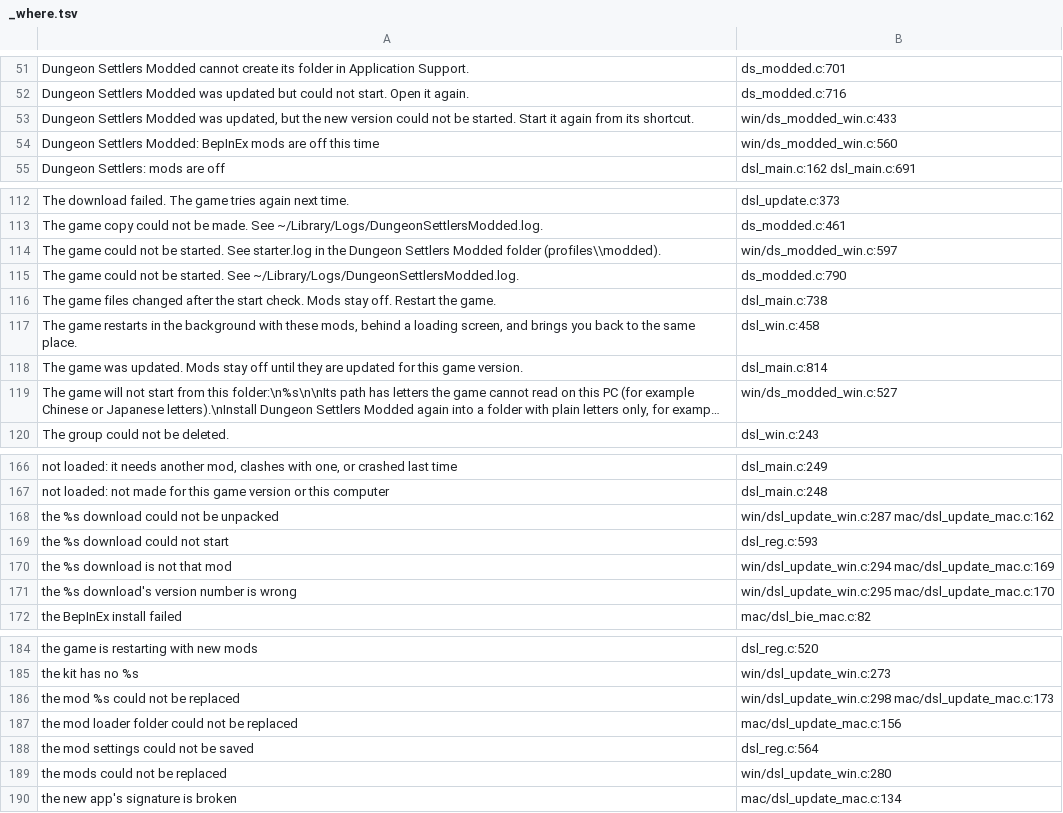
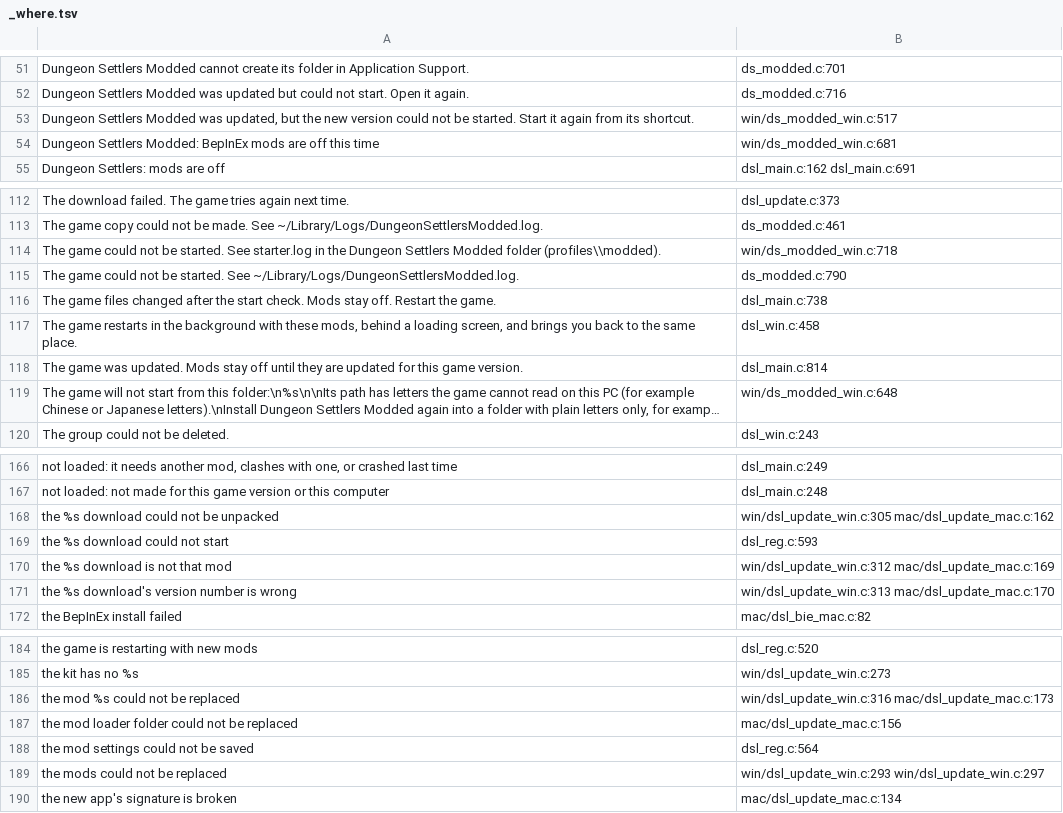
Before and after one commit to AmfiLogos/ds_modloader, a TSV file: loader/lang/_where.tsv, drawn as a sheet; only a part is shown, gaps mark what is left out; long unchanged cells end in …; the diff covers the shown part only; the diff names each change by its address in the sheet, - before the commit and + after, or states it on an @@ line.

Commit message:
int013: pins to the ds_multiplayer / ds_custommodes int013 heads (gateclean, cmfights2); loader lang/_where.tsv regenerated

```diff
--- a/loader/lang/_where.tsv
+++ b/loader/lang/_where.tsv
-B53: win/ds_modded_win.c:433
+B53: win/ds_modded_win.c:517
-B54: win/ds_modded_win.c:560
+B54: win/ds_modded_win.c:681
-B114: win/ds_modded_win.c:597
+B114: win/ds_modded_win.c:718
-B119: win/ds_modded_win.c:527
+B119: win/ds_modded_win.c:648
-B168: win/dsl_update_win.c:287 mac/dsl_update_mac.c:162
+B168: win/dsl_update_win.c:305 mac/dsl_update_mac.c:162
-B170: win/dsl_update_win.c:294 mac/dsl_update_mac.c:169
+B170: win/dsl_update_win.c:312 mac/dsl_update_mac.c:169
-B171: win/dsl_update_win.c:295 mac/dsl_update_mac.c:170
+B171: win/dsl_update_win.c:313 mac/dsl_update_mac.c:170
-B186: win/dsl_update_win.c:298 mac/dsl_update_mac.c:173
+B186: win/dsl_update_win.c:316 mac/dsl_update_mac.c:173
-B189: win/dsl_update_win.c:280
+B189: win/dsl_update_win.c:293 win/dsl_update_win.c:297
```
Also changed, not shown: 4 edited cells elsewhere in this file, 2 other files.
